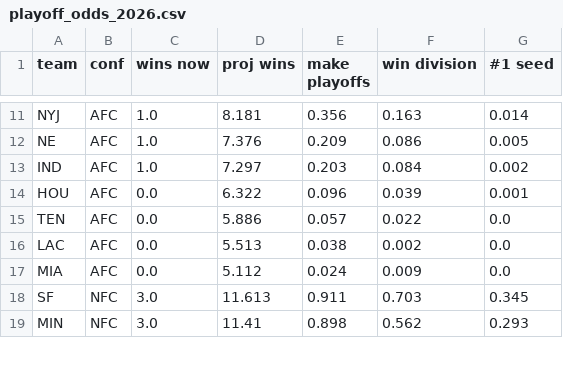
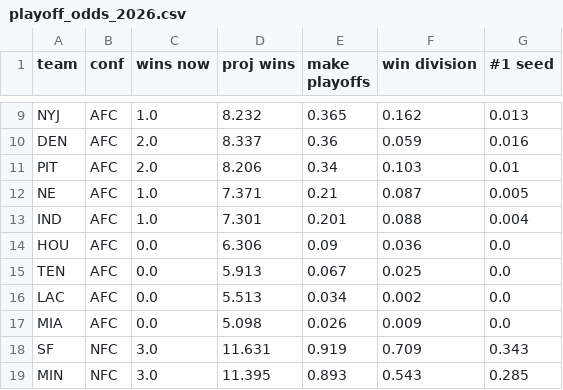
Before and after one commit to raghavv-711/nfl-pythagorean-expectation, a CSV file: playoff_odds_2026.csv, drawn as a sheet; only a part is shown, gaps mark what is left out; addresses are those after the commit; the diff covers the shown part only; the diff names each change by its address in the sheet, - before the commit and + after, or states it on an @@ line.

```diff
--- a/playoff_odds_2026.csv
+++ b/playoff_odds_2026.csv
-D9 (proj wins): 8.181
+D9 (proj wins): 8.232
-E9 (make playoffs): 0.356
+E9 (make playoffs): 0.365
-F9 (win division): 0.163
+F9 (win division): 0.162
-G9 (#1 seed): 0.014
+G9 (#1 seed): 0.013
+row 10: DEN | AFC | 2.0 | 8.337 | 0.36 | 0.059 | 0.016
+row 11: PIT | AFC | 2.0 | 8.206 | 0.34 | 0.103 | 0.01
-D12 (proj wins): 7.376
+D12 (proj wins): 7.371
-E12 (make playoffs): 0.209
+E12 (make playoffs): 0.21
-F12 (win division): 0.086
+F12 (win division): 0.087
-D13 (proj wins): 7.297
+D13 (proj wins): 7.301
-E13 (make playoffs): 0.203
+E13 (make playoffs): 0.201
-F13 (win division): 0.084
+F13 (win division): 0.088
-G13 (#1 seed): 0.002
+G13 (#1 seed): 0.004
-D14 (proj wins): 6.322
+D14 (proj wins): 6.306
-E14 (make playoffs): 0.096
+E14 (make playoffs): 0.09
-F14 (win division): 0.039
+F14 (win division): 0.036
-G14 (#1 seed): 0.001
+G14 (#1 seed): 0.0
-D15 (proj wins): 5.886
+D15 (proj wins): 5.913
-E15 (make playoffs): 0.057
+E15 (make playoffs): 0.067
-F15 (win division): 0.022
+F15 (win division): 0.025
-E16 (make playoffs): 0.038
+E16 (make playoffs): 0.034
-D17 (proj wins): 5.112
+D17 (proj wins): 5.098
-E17 (make playoffs): 0.024
+E17 (make playoffs): 0.026
-D18 (proj wins): 11.613
+D18 (proj wins): 11.631
-E18 (make playoffs): 0.911
+E18 (make playoffs): 0.919
-F18 (win division): 0.703
+F18 (win division): 0.709
-G18 (#1 seed): 0.345
+G18 (#1 seed): 0.343
-D19 (proj wins): 11.41
+D19 (proj wins): 11.395
-E19 (make playoffs): 0.898
+E19 (make playoffs): 0.893
-F19 (win division): 0.562
+F19 (win division): 0.543
-G19 (#1 seed): 0.293
+G19 (#1 seed): 0.285
```
Also changed, not shown: 1 added row, 3 removed rows and 71 edited cells elsewhere in this file, 3 other files.
